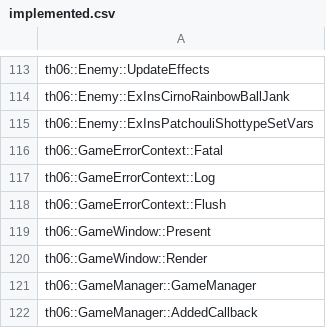
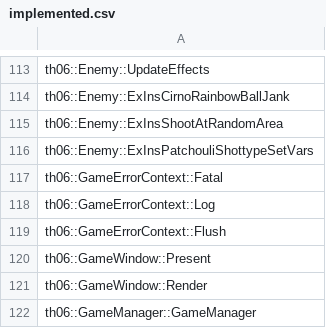
Before and after one commit to izy1sky/th06, a CSV file: config/implemented.csv, drawn as a sheet; only a part is shown, gaps mark what is left out; the shorter side is filled out with more unchanged rows.

Commit message:
Implement Enemy::ExInsShootAtRandomArea

```diff
--- a/config/implemented.csv
+++ b/config/implemented.csv
@@ -114,2 +114,3 @@ th06::Enemy::UpdateEffects
 th06::Enemy::ExInsCirnoRainbowBallJank
+th06::Enemy::ExInsShootAtRandomArea
 th06::Enemy::ExInsPatchouliShottypeSetVars
```
Also changed, not shown: config/stubbed.csv, 2 other files.
